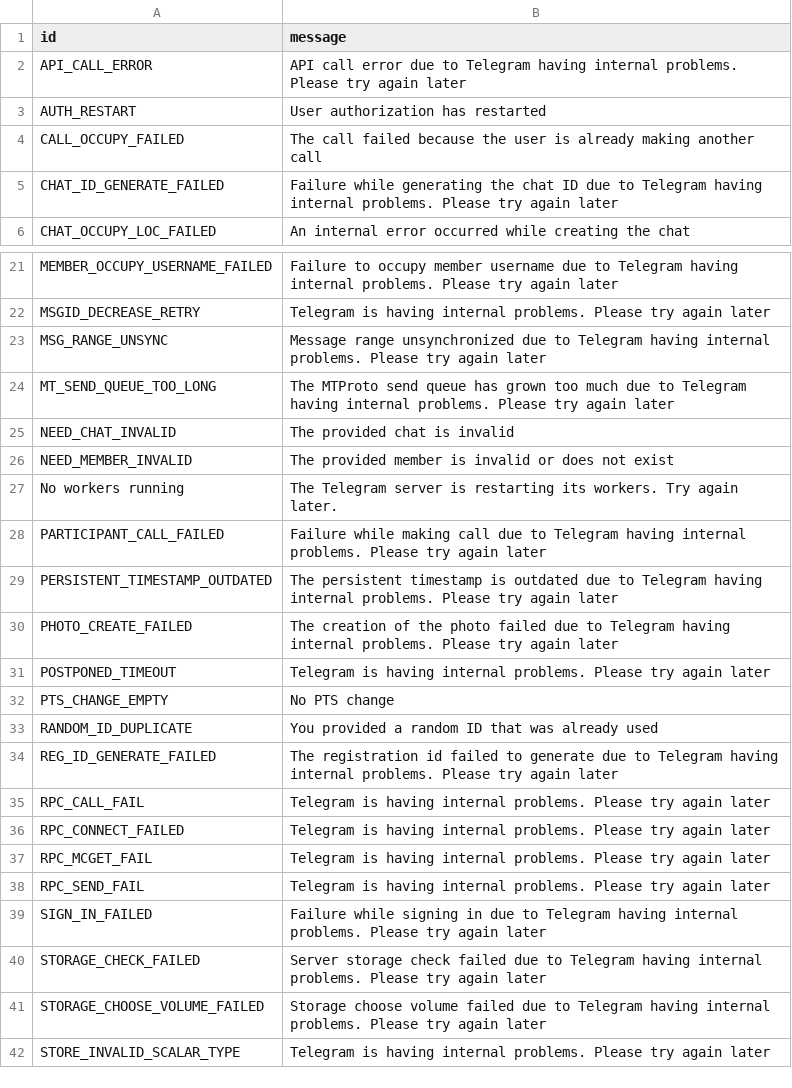
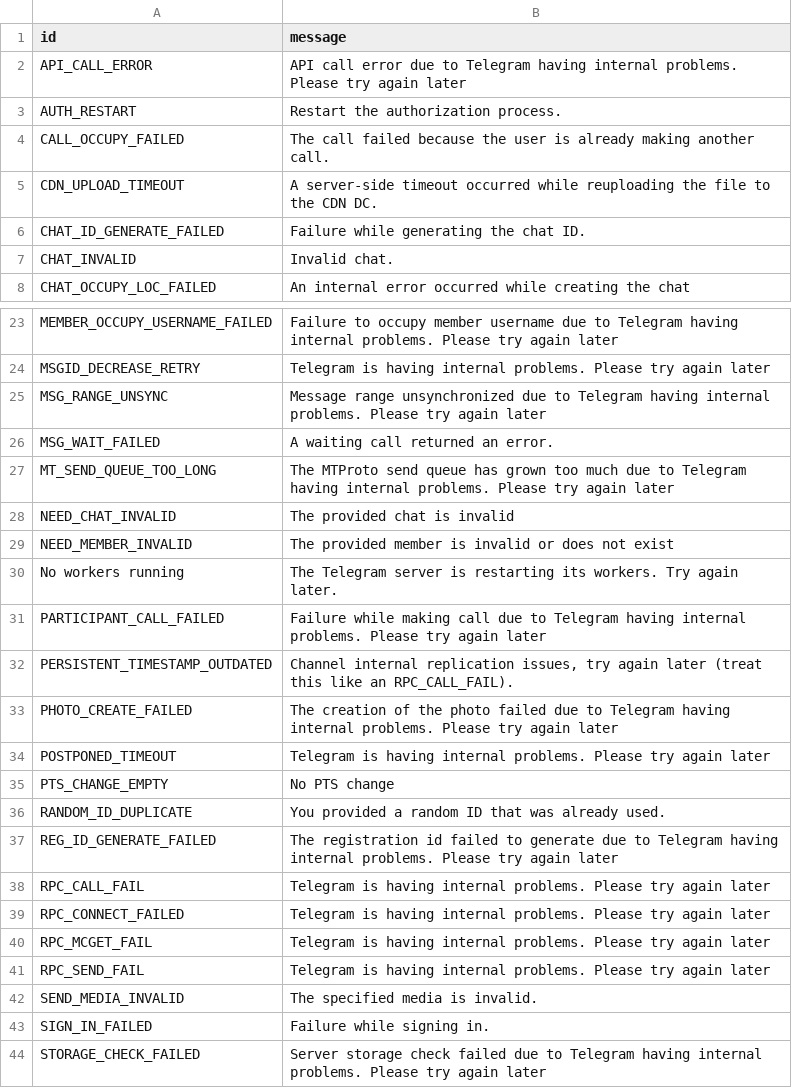
Before and after one commit to TelegramPlayground/PyroTGFork, a TSV file: compiler/errors/source/500_INTERNAL_SERVER_ERROR.tsv, drawn as a sheet; only a part is shown, gaps mark what is left out; the shorter side is filled out with more unchanged rows.

```diff
--- a/compiler/errors/source/500_INTERNAL_SERVER_ERROR.tsv
+++ b/compiler/errors/source/500_INTERNAL_SERVER_ERROR.tsv
@@ -2,5 +2,7 @@ id	message
 API_CALL_ERROR	API call error due to Telegram having internal problems. Please try again later
-AUTH_RESTART	User authorization has restarted
-CALL_OCCUPY_FAILED	The call failed because the user is already making another call
-CHAT_ID_GENERATE_FAILED	Failure while generating the chat ID due to Telegram having internal problems. Please try again later
+AUTH_RESTART	Restart the authorization process.
+CALL_OCCUPY_FAILED	The call failed because the user is already making another call.
+CDN_UPLOAD_TIMEOUT	A server-side timeout occurred while reuploading the file to the CDN DC.
+CHAT_ID_GENERATE_FAILED	Failure while generating the chat ID.
+CHAT_INVALID	Invalid chat.
 CHAT_OCCUPY_LOC_FAILED	An internal error occurred while creating the chat
@@ -23,2 +25,3 @@ MSGID_DECREASE_RETRY	Telegram is having internal problems. Please try again late
 MSG_RANGE_UNSYNC	Message range unsynchronized due to Telegram having internal problems. Please try again later
+MSG_WAIT_FAILED	A waiting call returned an error.
 MT_SEND_QUEUE_TOO_LONG	The MTProto send queue has grown too much due to Telegram having internal problems. Please try again later
@@ -28,3 +31,3 @@ No workers running	The Telegram server is restarting its workers. Try again late
 PARTICIPANT_CALL_FAILED	Failure while making call due to Telegram having internal problems. Please try again later
-PERSISTENT_TIMESTAMP_OUTDATED	The persistent timestamp is outdated due to Telegram having internal problems. Please try again later
+PERSISTENT_TIMESTAMP_OUTDATED	Channel internal replication issues, try again later (treat this like an RPC_CALL_FAIL).
 PHOTO_CREATE_FAILED	The creation of the photo failed due to Telegram having internal problems. Please try again later
@@ -32,3 +35,3 @@ POSTPONED_TIMEOUT	Telegram is having internal problems. Please try again later
 PTS_CHANGE_EMPTY	No PTS change
-RANDOM_ID_DUPLICATE	You provided a random ID that was already used
+RANDOM_ID_DUPLICATE	You provided a random ID that was already used.
 REG_ID_GENERATE_FAILED	The registration id failed to generate due to Telegram having internal problems. Please try again later
@@ -38,3 +41,4 @@ RPC_MCGET_FAIL	Telegram is having internal problems. Please try again later
 RPC_SEND_FAIL	Telegram is having internal problems. Please try again later
-SIGN_IN_FAILED	Failure while signing in due to Telegram having internal problems. Please try again later
+SEND_MEDIA_INVALID	The specified media is invalid.
+SIGN_IN_FAILED	Failure while signing in.
 STORAGE_CHECK_FAILED	Server storage check failed due to Telegram having internal problems. Please try again later
```
Also changed, not shown: compiler/errors/source/403_FORBIDDEN.tsv, 3 other files.
